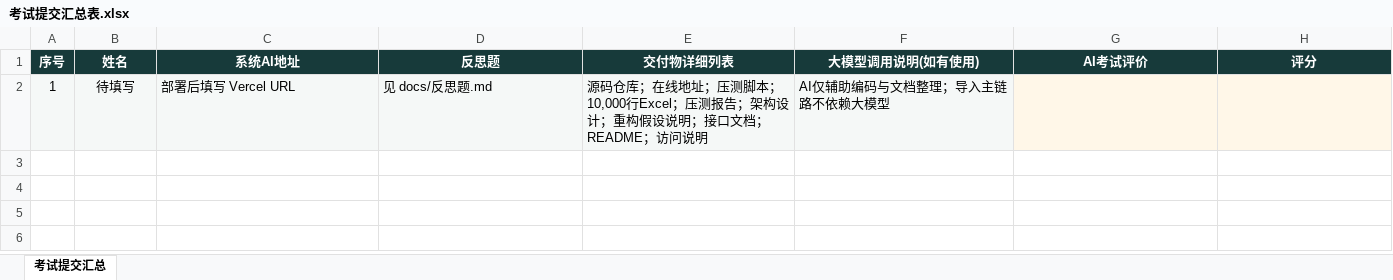
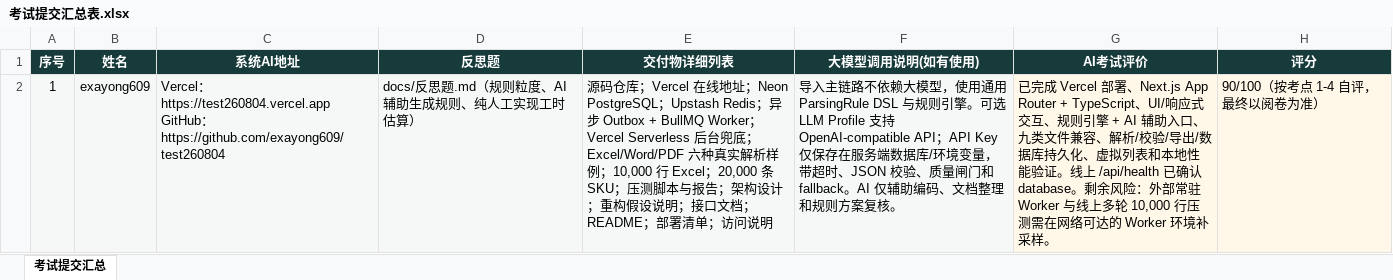
Before and after one commit to exayong609/test260804, an Excel workbook: submission/考试提交汇总表.xlsx, sheet 考试提交汇总, drawn as a sheet; values as stored, in another font and other column widths than the file's, no borders; table styles not drawn; removed rows and columns are numbered as before the commit, all else as after; ↵ is a line break in a cell; the diff names each change by its address in the sheet, - before the commit and + after, or states it on an @@ line.

Commit message:
Complete exam submission summary

```diff
--- a/submission/考试提交汇总表.xlsx (sheet 考试提交汇总)
+++ b/submission/考试提交汇总表.xlsx (sheet 考试提交汇总)
-row 2: 1 | 待填写 | 部署后填写 Vercel URL | 见 docs/反思题.md | 源码仓库；在线地址；压测脚本；10,000行Excel；压测报告；架构设计；重构假设说明；接口文档；README；访问说明 | AI仅辅助编码与文档整理；导入主链路不依赖大模型
+row 2: 1 | exayong609 | Vercel：https://test260804.vercel.app ↵ GitHub：https://github.com/exayong609/test260804 | docs/反思题.md（规则粒度、AI 辅助生成规则、纯人工实现工时估算） | 源码仓库；Vercel 在线地址；Neon PostgreSQL；Upstash Redis；异步 Outbox + BullMQ Worker；Vercel Serverless 后台兜底；Excel/Word/PDF 六种真实解析样例；10,000 行 Excel；20,000 条 SKU；压测脚本与报告；架构设计；重构假设说明；接口文档；README；部署清单；访问说明 | 导入主链路不依赖大模型，使用通用 ParsingRule DSL 与规则引擎。可选 LLM Profile 支持 OpenAI-compatible API；API Key 仅保存在服务端数据库/环境变量，带超时、JSON 校验、质量闸门和 fallback。AI 仅辅助编码、文档整理和规则方案复核。 | 已完成 Vercel 部署、Next.js App Router + TypeScript、UI/响应式交互、规则引擎 + AI 辅助入口、九类文件兼容、解析/校验/导出/数据库持久化、虚拟列表和本地性能验证。线上 /api/health 已确认 database。剩余风险：外部常驻 Worker 与线上多轮 10,000 行压测需在网络可达的 Worker 环境补采样。 | 90/100（按考点 1-4 自评，最终以阅卷为准）
```
